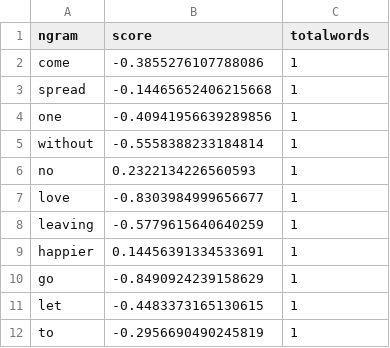
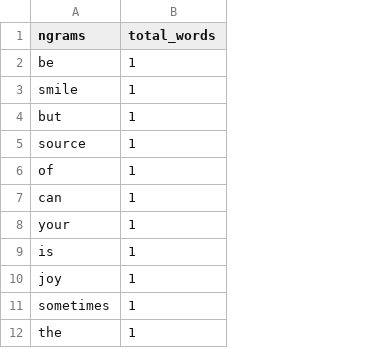
Before and after one commit to rachel-fischoff/final-project, a CSV file: final-project/server/api/sample_text_1.csv, drawn as a sheet; only a part is shown; removed rows and columns are numbered as before the commit, all else as after; the diff covers the shown part only; the diff names each change by its address in the sheet, - before the commit and + after, or states it on an @@ line.

```diff
--- a/final-project/server/api/sample_text_1.csv
+++ b/final-project/server/api/sample_text_1.csv
-column A (ngram), rows 2-12: come | spread | one | without | no | love | leaving | happier | go | let | to
-column B (score), rows 2-12: -0.3855276107788086 | -0.14465652406215668 | -0.40941956639289856 | -0.5558388233184814 | 0.2322134226560593 | -0.8303984999656677 | -0.5779615640640259 | 0.14456391334533691 | -0.8490924239158629 | -0.4483373165130615 | -0.2956690490245819
+column A (ngrams), rows 2-12: be | smile | but | source | of | can | your | is | joy | sometimes | the
-B1: totalwords
+B1: total_words
```
Also changed, not shown: 19 added rows and 4 removed rows elsewhere in this file, final-project/server/api/ngram_vader.csv, 14 other files.
